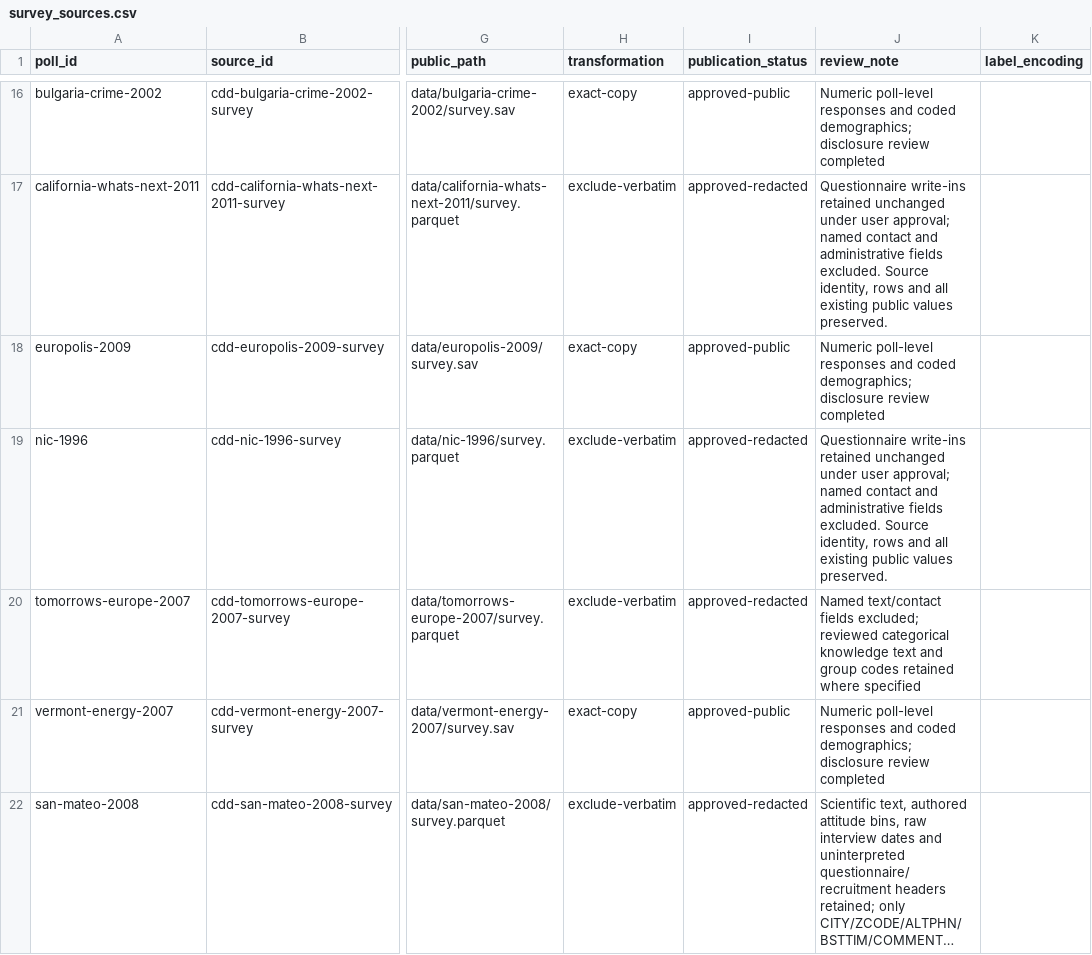
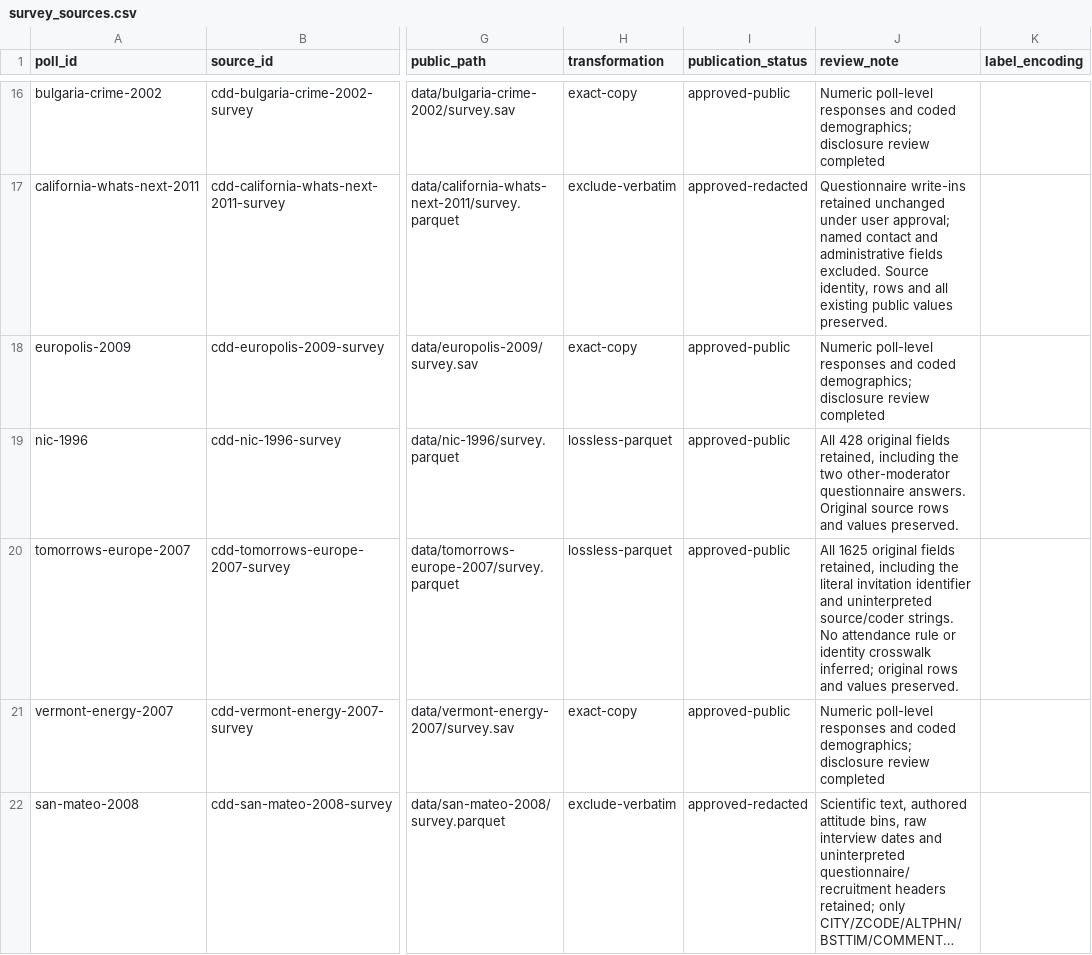
Before and after one commit to soodoku/dp-data, a CSV file: metadata/survey_sources.csv, drawn as a sheet; only a part is shown, gaps mark what is left out; long unchanged cells end in …; the diff covers the shown part only; the diff names each change by its address in the sheet, - before the commit and + after, or states it on an @@ line.

Commit message:
Complete scientific source preservation and Michigan arrival scoring

```diff
--- a/metadata/survey_sources.csv
+++ b/metadata/survey_sources.csv
-H19:H20 (transformation): exclude-verbatim
+H19:H20 (transformation): lossless-parquet
-I19:I20 (publication_status): approved-redacted
+I19:I20 (publication_status): approved-public
-J19 (review_note): Questionnaire write-ins retained unchanged under user approval; named contact and administrative fields excluded. Source identity, rows and all existing public values preserved.
+J19 (review_note): All 428 original fields retained, including the two other-moderator questionnaire answers. Original source rows and values preserved.
-J20 (review_note): Named text/contact fields excluded; reviewed categorical knowledge text and group codes retained where specified
+J20 (review_note): All 1625 original fields retained, including the literal invitation identifier and uninterpreted source/coder strings. No attendance rule or identity crosswalk inferred; original rows and values preserved.
```
Also changed, not shown: 5 edited cells elsewhere in this file, data/btp-2007/variables.csv, data/denmark-euro-2000/variables.csv, 48 other files.
